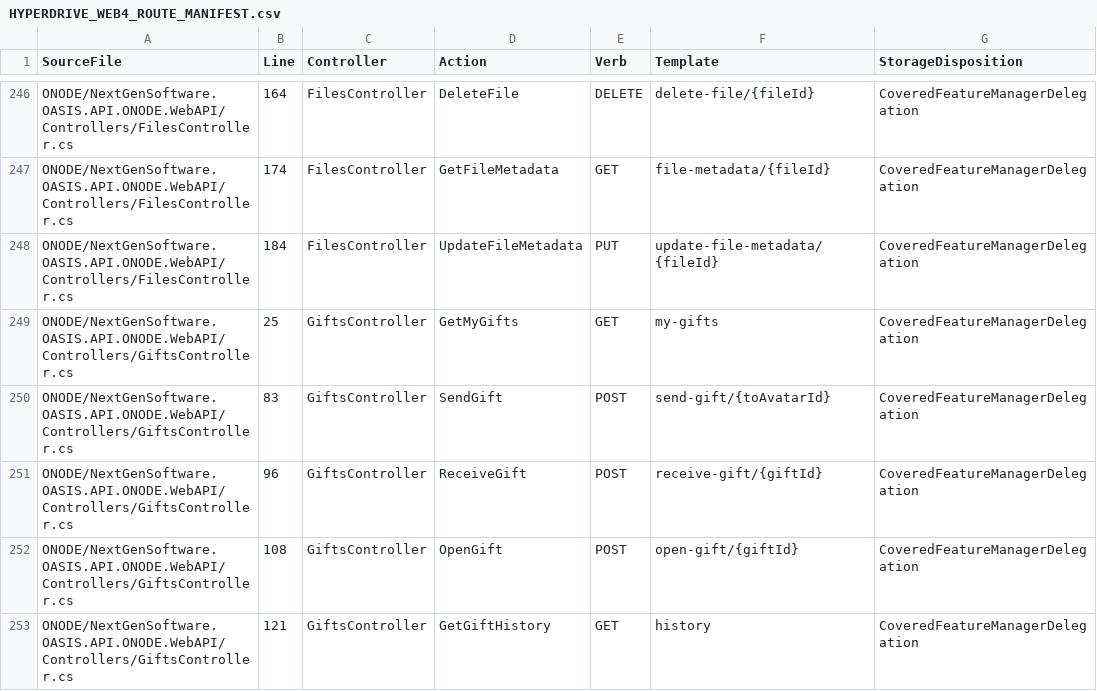
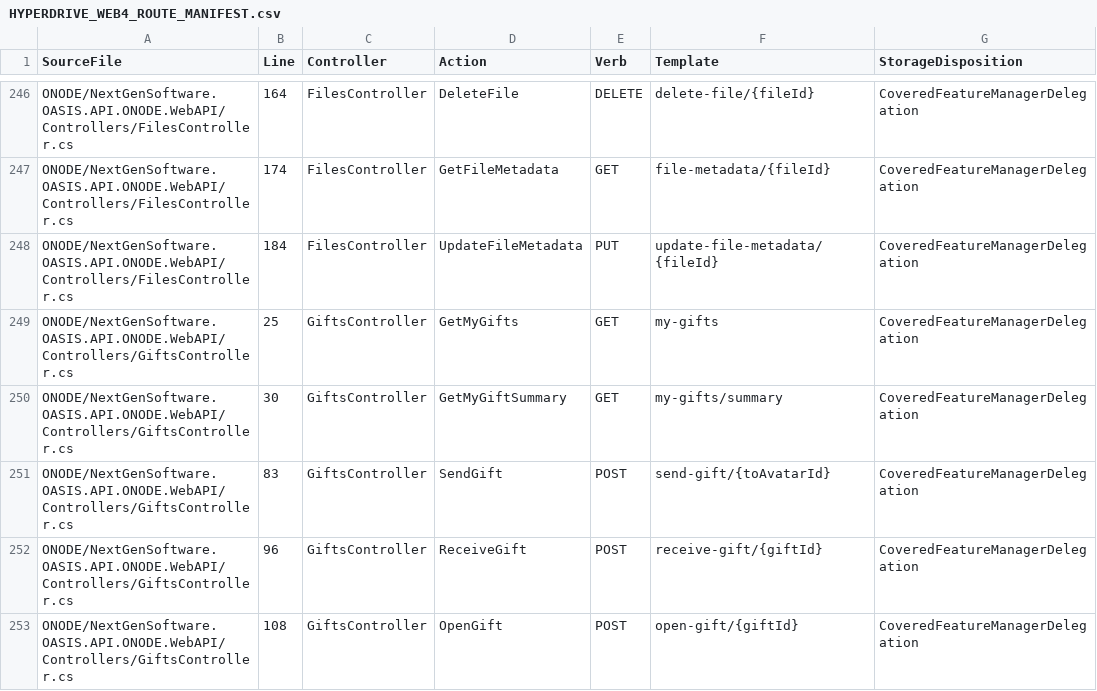
Before and after one commit to NextGenSoftwareUK/OASIS, a CSV file: Docs/WIP/HyperDrive-Providers/HYPERDRIVE_WEB4_ROUTE_MANIFEST.csv, drawn as a sheet; only a part is shown, gaps mark what is left out; the shorter side is filled out with more unchanged rows.

```diff
--- a/Docs/WIP/HyperDrive-Providers/HYPERDRIVE_WEB4_ROUTE_MANIFEST.csv
+++ b/Docs/WIP/HyperDrive-Providers/HYPERDRIVE_WEB4_ROUTE_MANIFEST.csv
@@ -249,2 +249,3 @@
 "ONODE/NextGenSoftware.OASIS.API.ONODE.WebAPI/Controllers/GiftsController.cs","25","GiftsController","GetMyGifts","GET","my-gifts","CoveredFeatureManagerDelegation"
+"ONODE/NextGenSoftware.OASIS.API.ONODE.WebAPI/Controllers/GiftsController.cs","30","GiftsController","GetMyGiftSummary","GET","my-gifts/summary","CoveredFeatureManagerDelegation"
 "ONODE/NextGenSoftware.OASIS.API.ONODE.WebAPI/Controllers/GiftsController.cs","83","GiftsController","SendGift","POST","send-gift/{toAvatarId}","CoveredFeatureManagerDelegation"
```
Also changed, not shown: Docs/WIP/HyperDrive-Providers/HYPERDRIVE_V2_PUBLIC_MANAGER_METHOD_MANIFEST.csv, 8 other files.
